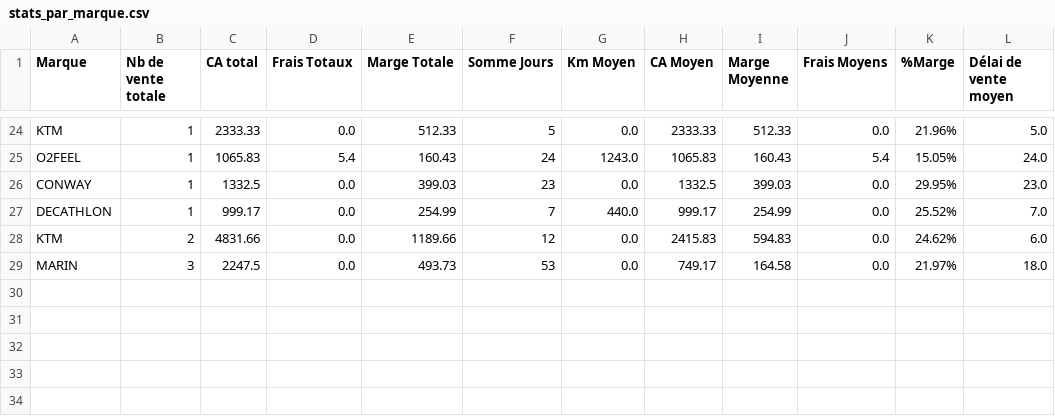
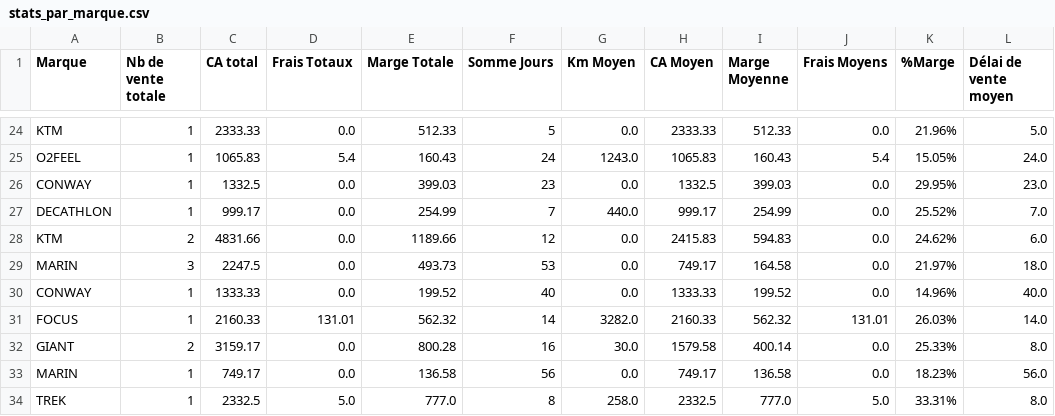
Before and after one commit to ebikereborn13/Scrapper-prix-velo-occasion, a CSV file: stats_par_marque.csv, drawn as a sheet; only a part is shown, gaps mark what is left out; the diff names each change by its address in the sheet, - before the commit and + after, or states it on an @@ line.

Commit message:
Update stats_par_marque.csv

```diff
--- a/stats_par_marque.csv
+++ b/stats_par_marque.csv
+row 30: CONWAY | 1 | 1333.33 | 0.0 | 199.52 | 40 | 0.0 | 1333.33 | 199.52 | 0.0 | 14.96% | 40.0
+row 31: FOCUS | 1 | 2160.33 | 131.01 | 562.32 | 14 | 3282.0 | 2160.33 | 562.32 | 131.01 | 26.03% | 14.0
+row 32: GIANT | 2 | 3159.17 | 0.0 | 800.28 | 16 | 30.0 | 1579.58 | 400.14 | 0.0 | 25.33% | 8.0
+row 33: MARIN | 1 | 749.17 | 0.0 | 136.58 | 56 | 0.0 | 749.17 | 136.58 | 0.0 | 18.23% | 56.0
+row 34: TREK | 1 | 2332.5 | 5.0 | 777.0 | 8 | 258.0 | 2332.5 | 777.0 | 5.0 | 33.31% | 8.0
```
